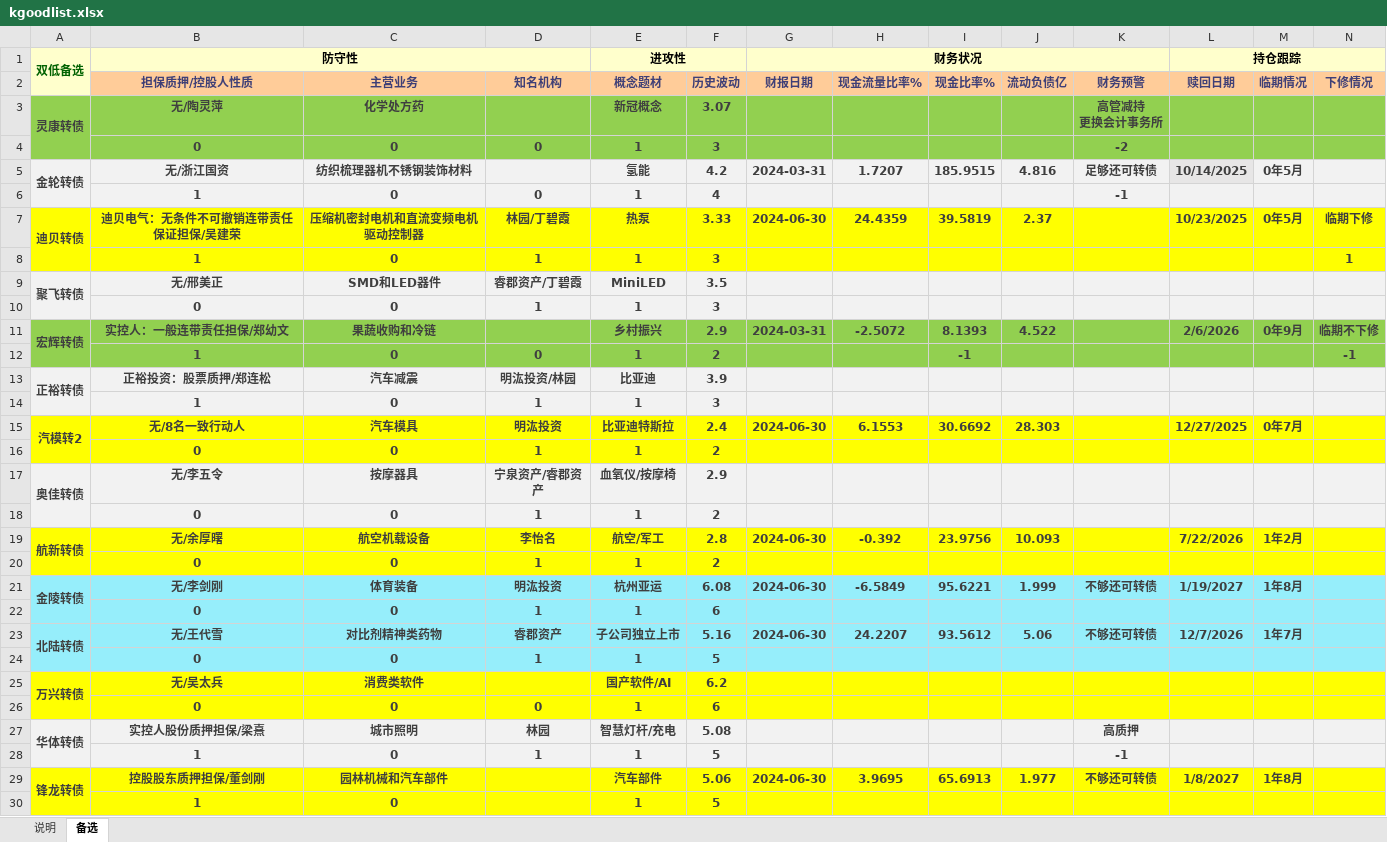
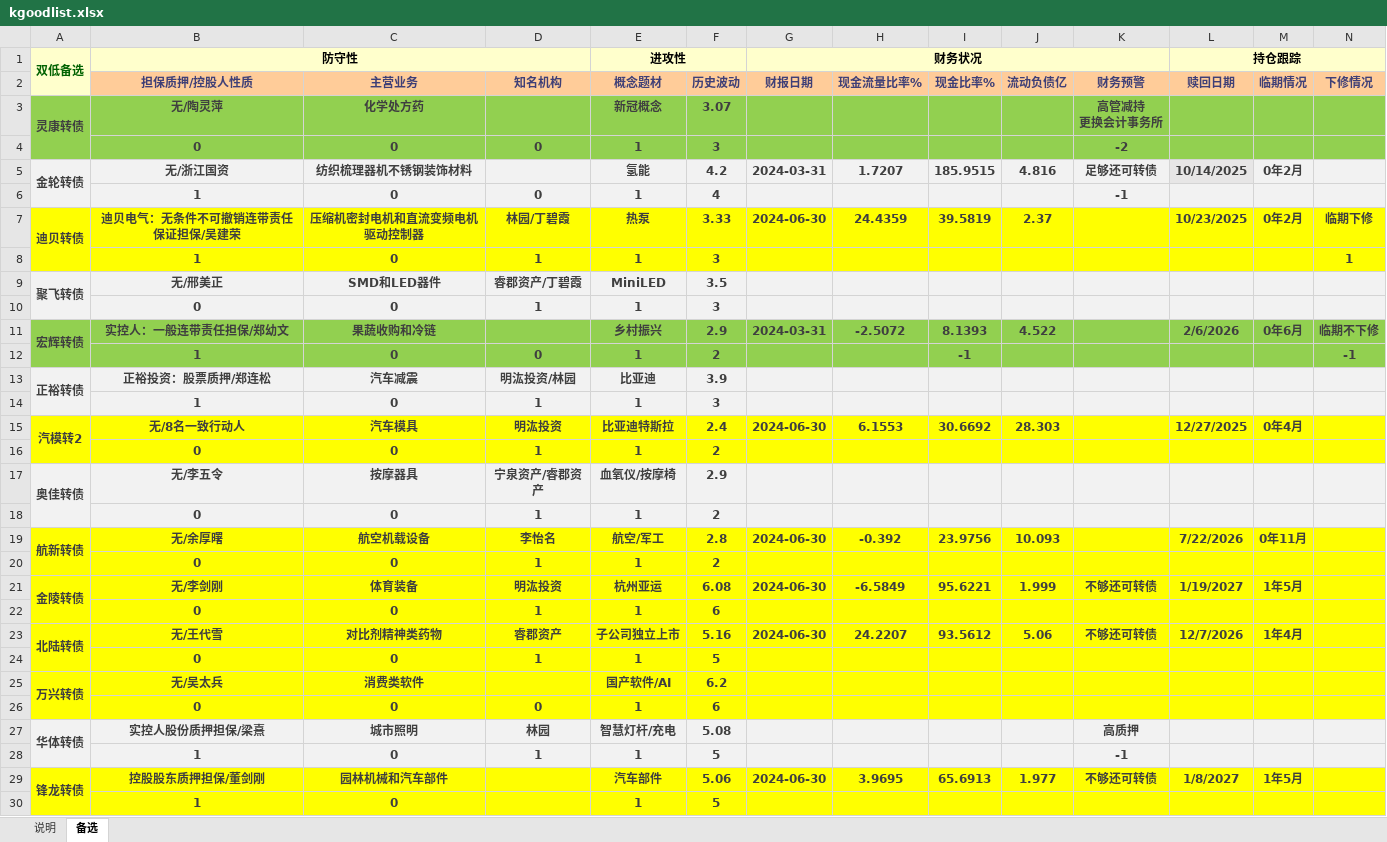
Before and after one commit to xiushu2012/Harpoon, an Excel workbook: kgoodlist.xlsx, sheet 备选, drawn as a sheet; only a part is shown; values as stored, in another font and other column widths than the file's, no borders; the diff covers the shown part only; the diff names each change by its address in the sheet, - before the commit and + after, or states it on an @@ line.

Commit message:
1.update kgoodlist

```diff
--- a/kgoodlist.xlsx (sheet 备选)
+++ b/kgoodlist.xlsx (sheet 备选)
-M5 (临期情况): 0年5月
+M5 (临期情况): 0年2月
-M7 (临期情况): 0年5月
+M7 (临期情况): 0年2月
-M11 (临期情况): 0年9月
+M11 (临期情况): 0年6月
-M15 (临期情况): 0年7月
+M15 (临期情况): 0年4月
-M19 (临期情况): 1年2月
+M19 (临期情况): 0年11月
-A21:N24 fill: #96EEFB
+A21:N24 fill: #FFFF00
-M21 (临期情况): 1年8月
+M21 (临期情况): 1年5月
-M23 (临期情况): 1年7月
+M23 (临期情况): 1年4月
-M29 (临期情况): 1年8月
+M29 (临期情况): 1年5月
```
Also changed, not shown: 18 edited cells and cell formats elsewhere in this sheet, selected.xlsx.
